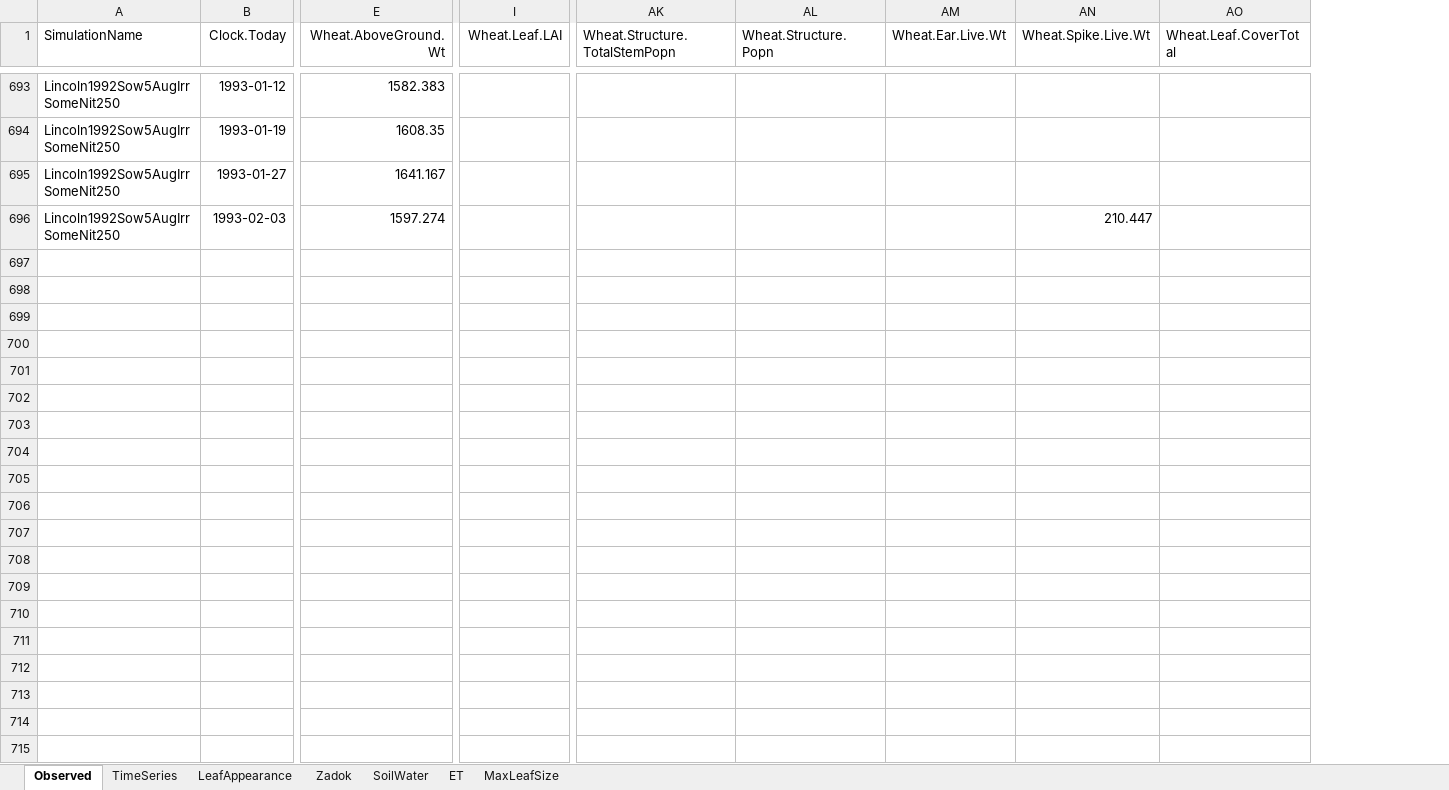
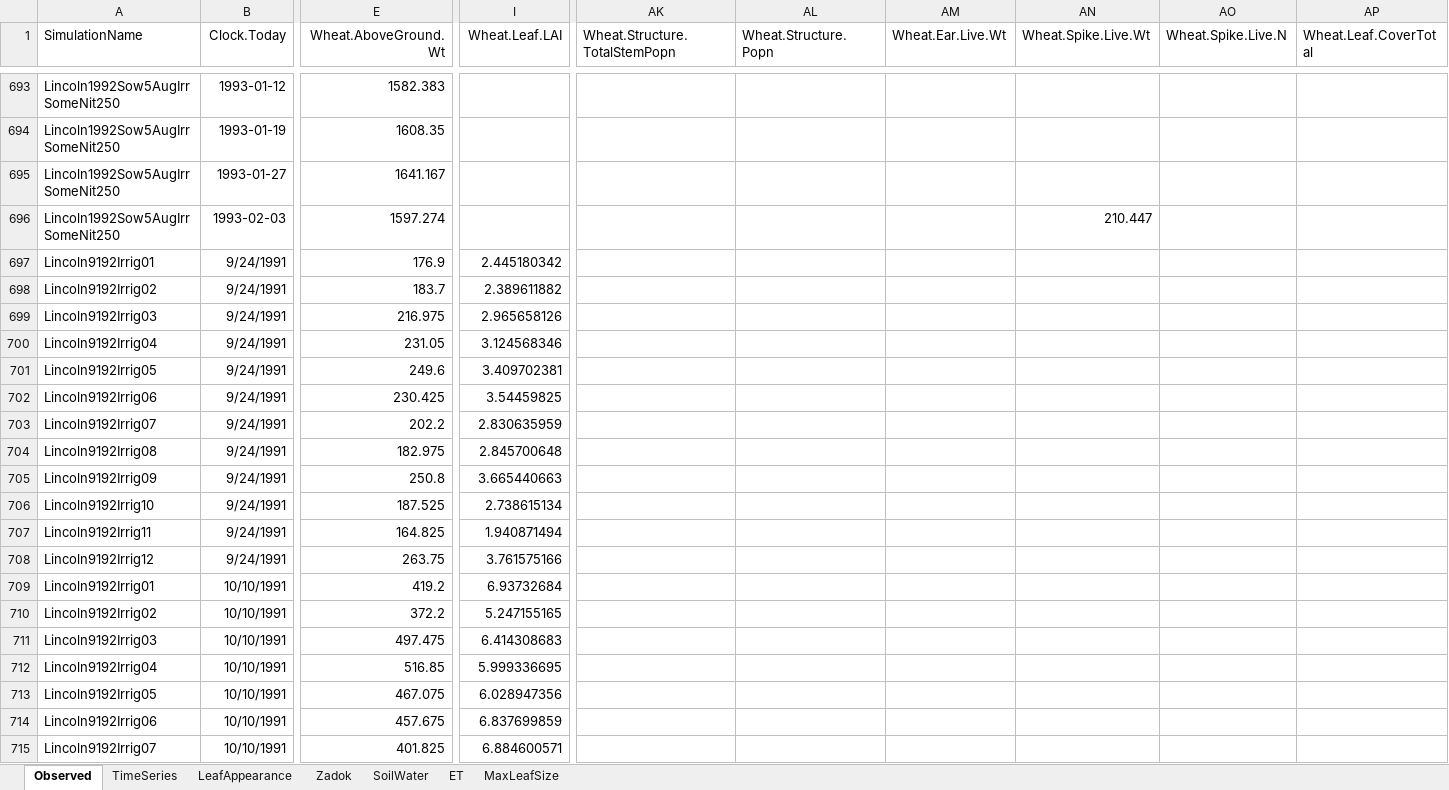
Before and after one commit to APSIMInitiative/ApsimX, an Excel workbook: Prototypes/Wheat/Observed.xlsx, sheet Observed, drawn as a sheet; only a part is shown, gaps mark what is left out; values as stored, in another font and other column widths than the file's, no borders; rows hold the shown columns only; the diff covers the shown part only; the diff names each change by its address in the sheet, - before the commit and + after, or states it on an @@ line.

```diff
--- a/Prototypes/Wheat/Observed.xlsx (sheet Observed)
+++ b/Prototypes/Wheat/Observed.xlsx (sheet Observed)
+column AO (Wheat.Spike.Live.N), empty
+row 697: Lincoln9192Irrig01 | 9/24/1991 | 176.9 | 2.445180342
+row 698: Lincoln9192Irrig02 | 9/24/1991 | 183.7 | 2.389611882
+row 699: Lincoln9192Irrig03 | 9/24/1991 | 216.975 | 2.965658126
+row 700: Lincoln9192Irrig04 | 9/24/1991 | 231.05 | 3.124568346
+row 701: Lincoln9192Irrig05 | 9/24/1991 | 249.6 | 3.409702381
+row 702: Lincoln9192Irrig06 | 9/24/1991 | 230.425 | 3.54459825
+row 703: Lincoln9192Irrig07 | 9/24/1991 | 202.2 | 2.830635959
+row 704: Lincoln9192Irrig08 | 9/24/1991 | 182.975 | 2.845700648
+row 705: Lincoln9192Irrig09 | 9/24/1991 | 250.8 | 3.665440663
+row 706: Lincoln9192Irrig10 | 9/24/1991 | 187.525 | 2.738615134
+row 707: Lincoln9192Irrig11 | 9/24/1991 | 164.825 | 1.940871494
+row 708: Lincoln9192Irrig12 | 9/24/1991 | 263.75 | 3.761575166
+row 709: Lincoln9192Irrig01 | 10/10/1991 | 419.2 | 6.93732684
+row 710: Lincoln9192Irrig02 | 10/10/1991 | 372.2 | 5.247155165
+row 711: Lincoln9192Irrig03 | 10/10/1991 | 497.475 | 6.414308683
+row 712: Lincoln9192Irrig04 | 10/10/1991 | 516.85 | 5.999336695
+row 713: Lincoln9192Irrig05 | 10/10/1991 | 467.075 | 6.028947356
+row 714: Lincoln9192Irrig06 | 10/10/1991 | 457.675 | 6.837699859
+row 715: Lincoln9192Irrig07 | 10/10/1991 | 401.825 | 6.884600571
```
Also changed, not shown: 161 added rows elsewhere in this sheet, sheet SoilWater, charts or pictures, 1 other file.
